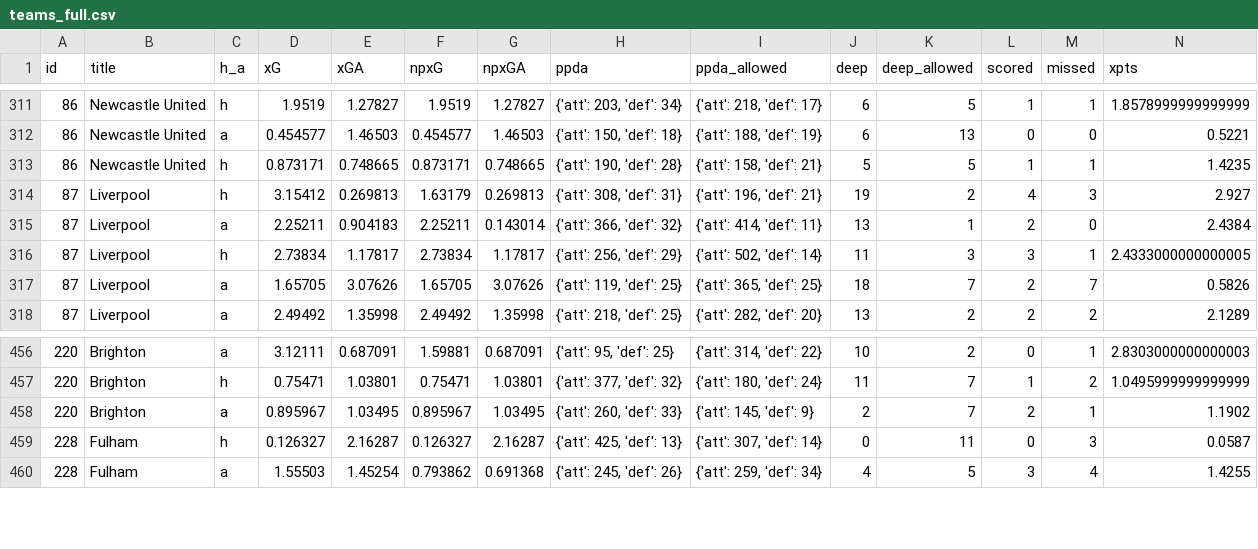
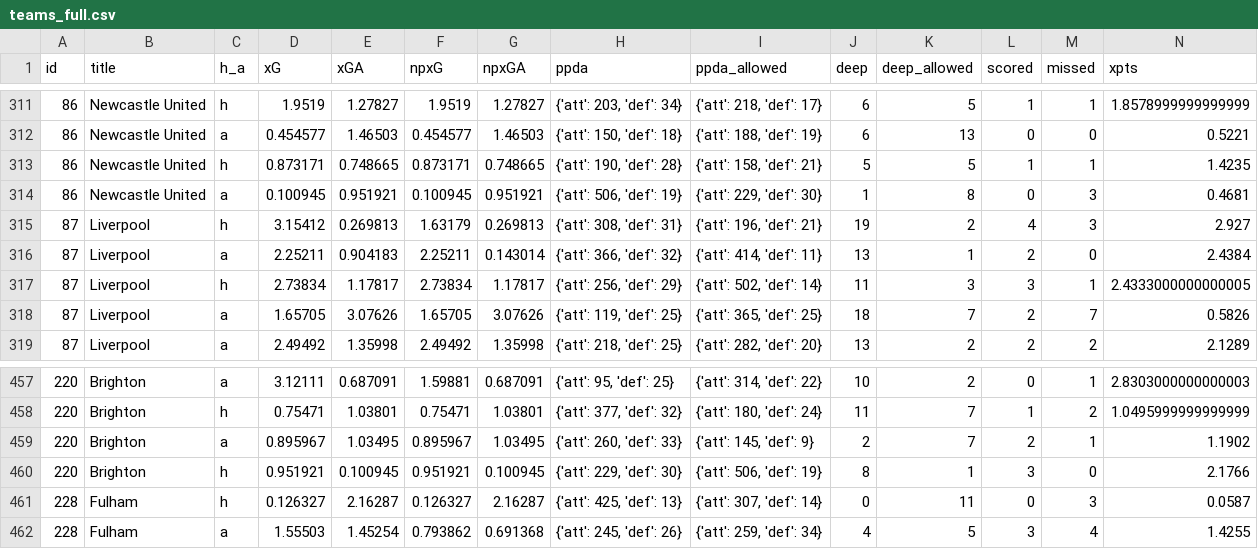
Before and after one commit to bojanstavrikj/LordsofFPL, a CSV file: data/teams_full.csv, drawn as a sheet; only a part is shown, gaps mark what is left out; rows hold the shown columns only; the diff names each change by its address in the sheet, - before the commit and + after, or states it on an @@ line.

Commit message:
latest data

```diff
--- a/data/teams_full.csv
+++ b/data/teams_full.csv
+row 314: 86 | Newcastle United | a | 0.100945 | 0.951921 | 0.100945 | 0.951921 | {'att': 506, 'def': 19} | {'att': 229, 'def': 30} | 1 | 8 | 0 | 3 | 0.4681
+row 460: 220 | Brighton | h | 0.951921 | 0.100945 | 0.951921 | 0.100945 | {'att': 229, 'def': 30} | {'att': 506, 'def': 19} | 8 | 1 | 3 | 0 | 2.1766
```
Also changed, not shown: data/fixtures.csv, data/players_small.csv, 1 other file.
